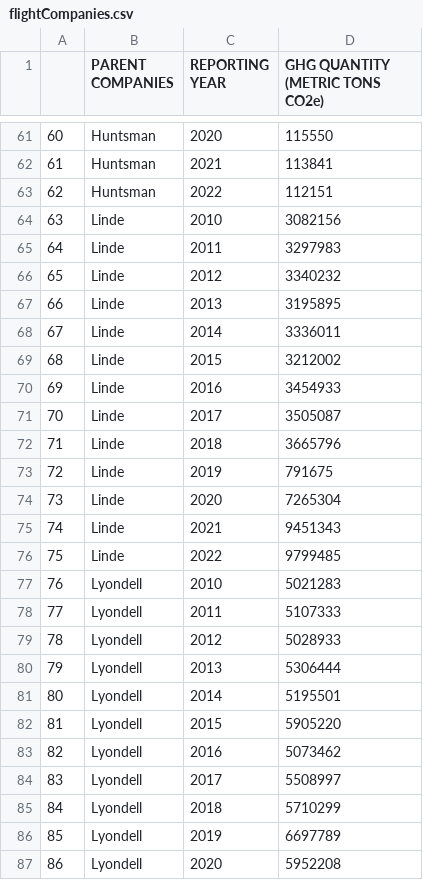
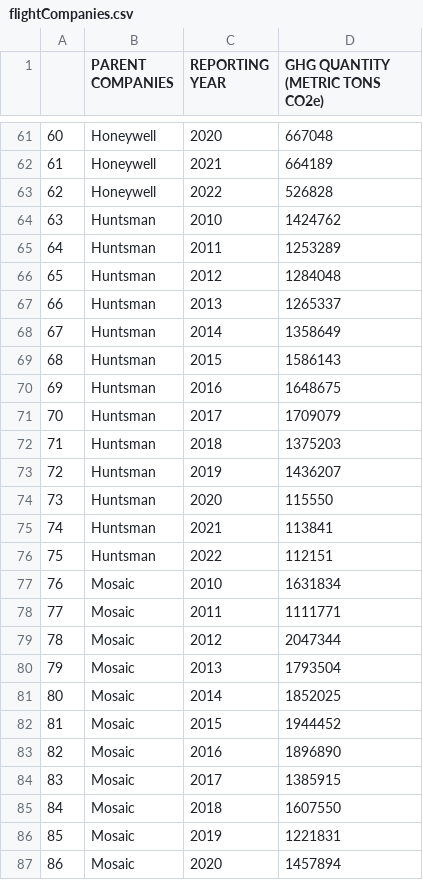
Before and after one commit to umdfiresa2023/fall-project-whistle-blowers, a CSV file: flightCompanies.csv, drawn as a sheet; only a part is shown, gaps mark what is left out; the diff covers the shown part only.

Commit message:
Updated Companies

```diff
--- a/flightCompanies.csv
+++ b/flightCompanies.csv
@@ -61,27 +61,27 @@
-"60","Huntsman",2020,115550
-"61","Huntsman",2021,113841
-"62","Huntsman",2022,112151
-"63","Linde",2010,3082156
-"64","Linde",2011,3297983
-"65","Linde",2012,3340232
-"66","Linde",2013,3195895
-"67","Linde",2014,3336011
-"68","Linde",2015,3212002
-"69","Linde",2016,3454933
-"70","Linde",2017,3505087
-"71","Linde",2018,3665796
-"72","Linde",2019,791675
-"73","Linde",2020,7265304
-"74","Linde",2021,9451343
-"75","Linde",2022,9799485
-"76","Lyondell",2010,5021283
-"77","Lyondell",2011,5107333
-"78","Lyondell",2012,5028933
-"79","Lyondell",2013,5306444
-"80","Lyondell",2014,5195501
-"81","Lyondell",2015,5905220
-"82","Lyondell",2016,5073462
-"83","Lyondell",2017,5508997
-"84","Lyondell",2018,5710299
-"85","Lyondell",2019,6697789
-"86","Lyondell",2020,5952208
+"60","Honeywell",2020,667048
+"61","Honeywell",2021,664189
+"62","Honeywell",2022,526828
+"63","Huntsman",2010,1424762
+"64","Huntsman",2011,1253289
+"65","Huntsman",2012,1284048
+"66","Huntsman",2013,1265337
+"67","Huntsman",2014,1358649
+"68","Huntsman",2015,1586143
+"69","Huntsman",2016,1648675
+"70","Huntsman",2017,1709079
+"71","Huntsman",2018,1375203
+"72","Huntsman",2019,1436207
+"73","Huntsman",2020,115550
+"74","Huntsman",2021,113841
+"75","Huntsman",2022,112151
+"76","Mosaic",2010,1631834
+"77","Mosaic",2011,1111771
+"78","Mosaic",2012,2047344
+"79","Mosaic",2013,1793504
+"80","Mosaic",2014,1852025
+"81","Mosaic",2015,1944452
+"82","Mosaic",2016,1896890
+"83","Mosaic",2017,1385915
+"84","Mosaic",2018,1607550
+"85","Mosaic",2019,1221831
+"86","Mosaic",2020,1457894
```
Also changed, not shown: 135 edited cells elsewhere in this file, 1 other file.
